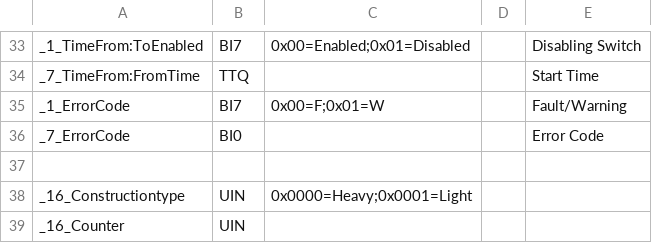
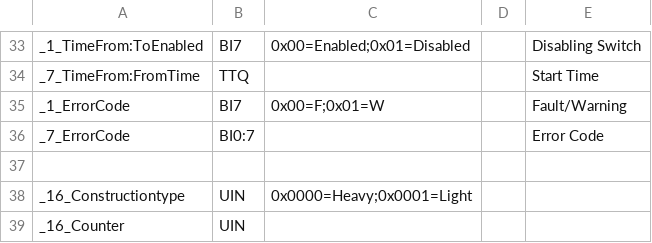
Before and after one commit to aghulas/ebusd-configuration-weishaupt, a CSV file: weishaupt/_templates.csv, drawn as a sheet; only a part is shown, gaps mark what is left out.

Commit message:
Update _templates.csv

```diff
--- a/weishaupt/_templates.csv
+++ b/weishaupt/_templates.csv
@@ -35,3 +35,3 @@ _7_TimeFrom:FromTime,TTQ,,,Start Time
 _1_ErrorCode,BI7,0x00=F;0x01=W,,Fault/Warning
-_7_ErrorCode,BI0,,,Error Code
+_7_ErrorCode,BI0:7,,,Error Code
 
```
